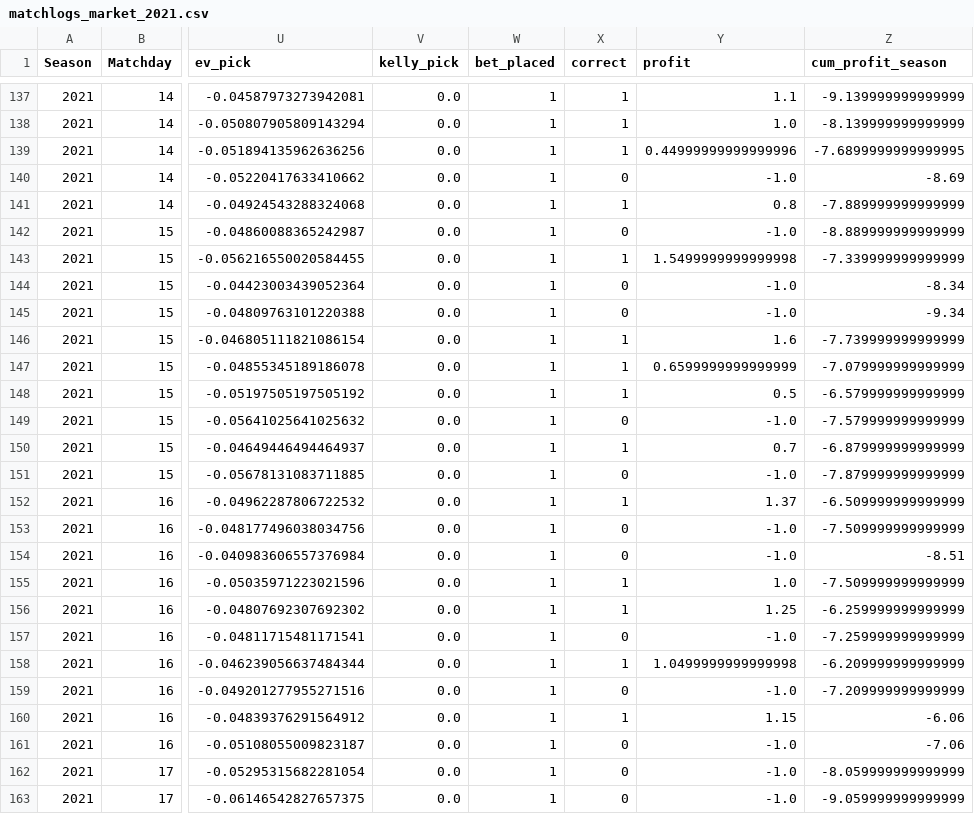
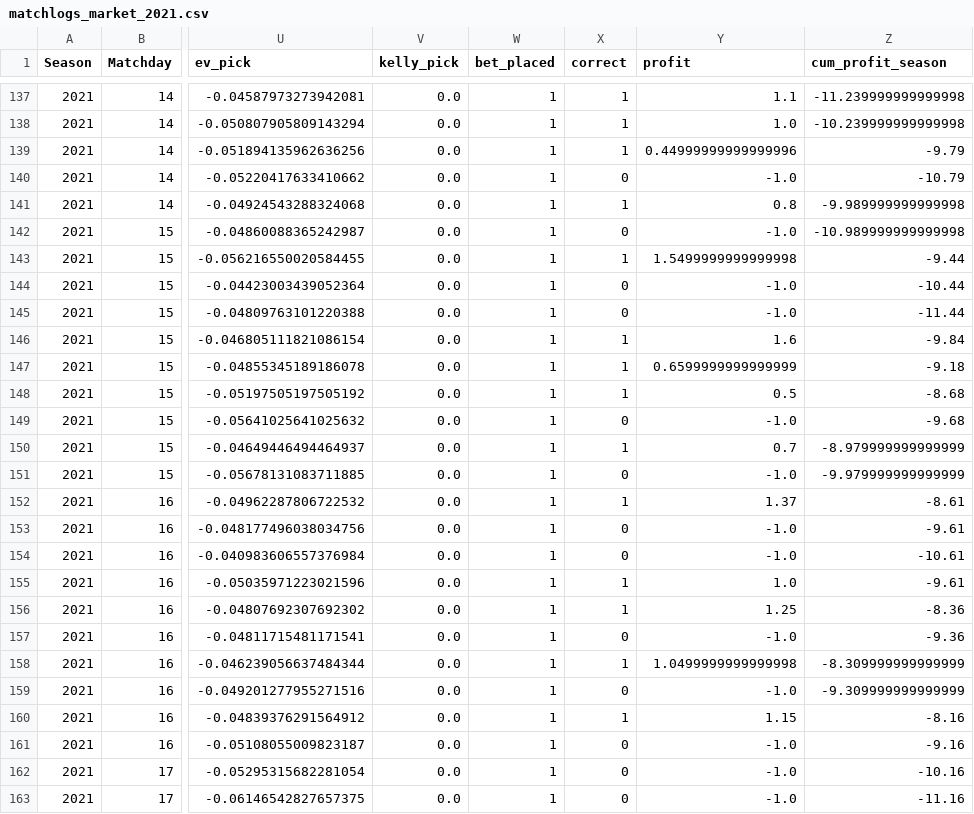
Before and after one commit to manuferrod/laliga-predictor-portfolio, a CSV file: outputs/matchlogs_market_2021.csv, drawn as a sheet; only a part is shown, gaps mark what is left out; the diff covers the shown part only; the diff names each change by its address in the sheet, - before the commit and + after, or states it on an @@ line.

```diff
--- a/outputs/matchlogs_market_2021.csv
+++ b/outputs/matchlogs_market_2021.csv
-Z137 (cum_profit_season): -9.139999999999999
+Z137 (cum_profit_season): -11.239999999999998
-Z138 (cum_profit_season): -8.139999999999999
+Z138 (cum_profit_season): -10.239999999999998
-Z139 (cum_profit_season): -7.6899999999999995
+Z139 (cum_profit_season): -9.79
-Z140 (cum_profit_season): -8.69
+Z140 (cum_profit_season): -10.79
-Z141 (cum_profit_season): -7.889999999999999
+Z141 (cum_profit_season): -9.989999999999998
-Z142 (cum_profit_season): -8.889999999999999
+Z142 (cum_profit_season): -10.989999999999998
-Z143 (cum_profit_season): -7.339999999999999
+Z143 (cum_profit_season): -9.44
-Z144 (cum_profit_season): -8.34
+Z144 (cum_profit_season): -10.44
-Z145 (cum_profit_season): -9.34
+Z145 (cum_profit_season): -11.44
-Z146 (cum_profit_season): -7.739999999999999
+Z146 (cum_profit_season): -9.84
-Z147 (cum_profit_season): -7.079999999999999
+Z147 (cum_profit_season): -9.18
-Z148 (cum_profit_season): -6.579999999999999
+Z148 (cum_profit_season): -8.68
-Z149 (cum_profit_season): -7.579999999999999
+Z149 (cum_profit_season): -9.68
-Z150 (cum_profit_season): -6.879999999999999
+Z150 (cum_profit_season): -8.979999999999999
-Z151 (cum_profit_season): -7.879999999999999
+Z151 (cum_profit_season): -9.979999999999999
-Z152 (cum_profit_season): -6.509999999999999
+Z152 (cum_profit_season): -8.61
-Z153 (cum_profit_season): -7.509999999999999
+Z153 (cum_profit_season): -9.61
-Z154 (cum_profit_season): -8.51
+Z154 (cum_profit_season): -10.61
-Z155 (cum_profit_season): -7.509999999999999
+Z155 (cum_profit_season): -9.61
-Z156 (cum_profit_season): -6.259999999999999
+Z156 (cum_profit_season): -8.36
-Z157 (cum_profit_season): -7.259999999999999
+Z157 (cum_profit_season): -9.36
-Z158 (cum_profit_season): -6.209999999999999
+Z158 (cum_profit_season): -8.309999999999999
-Z159 (cum_profit_season): -7.209999999999999
+Z159 (cum_profit_season): -9.309999999999999
-Z160 (cum_profit_season): -6.06
+Z160 (cum_profit_season): -8.16
-Z161 (cum_profit_season): -7.06
+Z161 (cum_profit_season): -9.16
-Z162 (cum_profit_season): -8.059999999999999
+Z162 (cum_profit_season): -10.16
-Z163 (cum_profit_season): -9.059999999999999
+Z163 (cum_profit_season): -11.16
```
Also changed, not shown: 122 edited cells elsewhere in this file, outputs/matchlogs_2015.csv, outputs/matchlogs_2020.csv, 24 other files.
